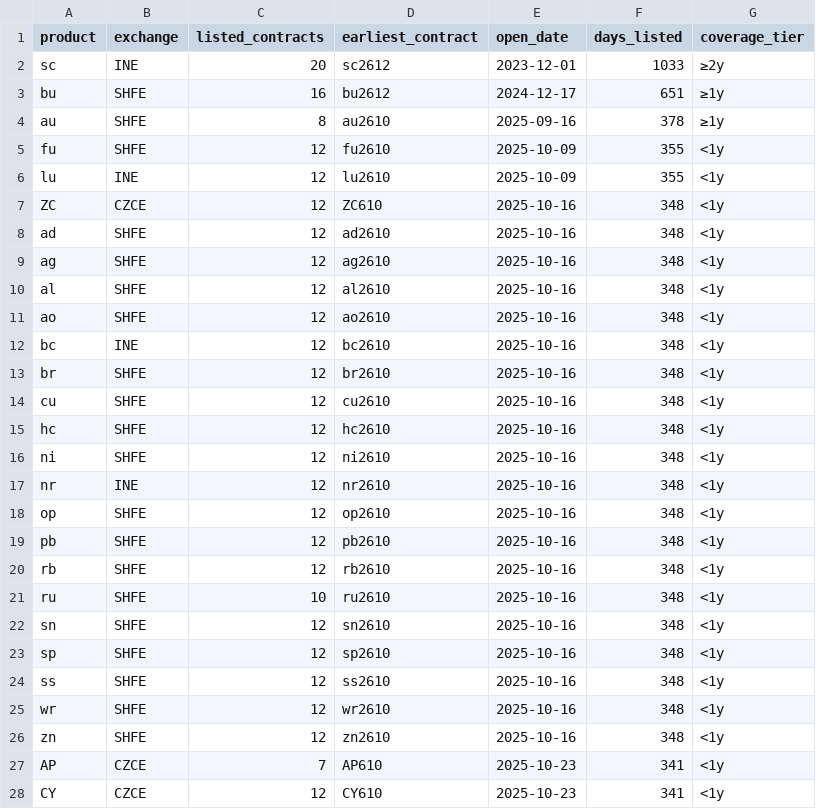
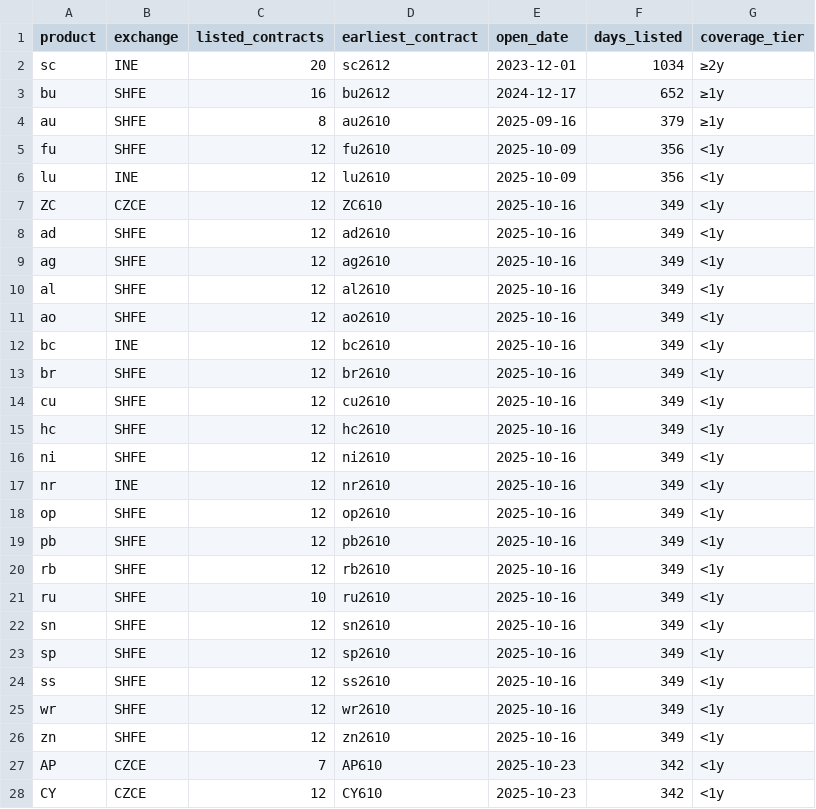
Before and after one commit to Wyndream/presbys, a CSV file: docs/presbys_products.csv, drawn as a sheet; only a part is shown; the diff covers the shown part only.

```diff
--- a/docs/presbys_products.csv
+++ b/docs/presbys_products.csv
@@ -1,28 +1,28 @@
 product,exchange,listed_contracts,earliest_contract,open_date,days_listed,coverage_tier
-"sc","INE",20,"sc2612","2023-12-01",1033,"≥2y"
-"bu","SHFE",16,"bu2612","2024-12-17",651,"≥1y"
-"au","SHFE",8,"au2610","2025-09-16",378,"≥1y"
-"fu","SHFE",12,"fu2610","2025-10-09",355,"<1y"
-"lu","INE",12,"lu2610","2025-10-09",355,"<1y"
-"ZC","CZCE",12,"ZC610","2025-10-16",348,"<1y"
-"ad","SHFE",12,"ad2610","2025-10-16",348,"<1y"
-"ag","SHFE",12,"ag2610","2025-10-16",348,"<1y"
-"al","SHFE",12,"al2610","2025-10-16",348,"<1y"
-"ao","SHFE",12,"ao2610","2025-10-16",348,"<1y"
-"bc","INE",12,"bc2610","2025-10-16",348,"<1y"
-"br","SHFE",12,"br2610","2025-10-16",348,"<1y"
-"cu","SHFE",12,"cu2610","2025-10-16",348,"<1y"
-"hc","SHFE",12,"hc2610","2025-10-16",348,"<1y"
-"ni","SHFE",12,"ni2610","2025-10-16",348,"<1y"
-"nr","INE",12,"nr2610","2025-10-16",348,"<1y"
-"op","SHFE",12,"op2610","2025-10-16",348,"<1y"
-"pb","SHFE",12,"pb2610","2025-10-16",348,"<1y"
-"rb","SHFE",12,"rb2610","2025-10-16",348,"<1y"
-"ru","SHFE",10,"ru2610","2025-10-16",348,"<1y"
-"sn","SHFE",12,"sn2610","2025-10-16",348,"<1y"
-"sp","SHFE",12,"sp2610","2025-10-16",348,"<1y"
-"ss","SHFE",12,"ss2610","2025-10-16",348,"<1y"
-"wr","SHFE",12,"wr2610","2025-10-16",348,"<1y"
-"zn","SHFE",12,"zn2610","2025-10-16",348,"<1y"
-"AP","CZCE",7,"AP610","2025-10-23",341,"<1y"
-"CY","CZCE",12,"CY610","2025-10-23",341,"<1y"
+"sc","INE",20,"sc2612","2023-12-01",1034,"≥2y"
+"bu","SHFE",16,"bu2612","2024-12-17",652,"≥1y"
+"au","SHFE",8,"au2610","2025-09-16",379,"≥1y"
+"fu","SHFE",12,"fu2610","2025-10-09",356,"<1y"
+"lu","INE",12,"lu2610","2025-10-09",356,"<1y"
+"ZC","CZCE",12,"ZC610","2025-10-16",349,"<1y"
+"ad","SHFE",12,"ad2610","2025-10-16",349,"<1y"
+"ag","SHFE",12,"ag2610","2025-10-16",349,"<1y"
+"al","SHFE",12,"al2610","2025-10-16",349,"<1y"
+"ao","SHFE",12,"ao2610","2025-10-16",349,"<1y"
+"bc","INE",12,"bc2610","2025-10-16",349,"<1y"
+"br","SHFE",12,"br2610","2025-10-16",349,"<1y"
+"cu","SHFE",12,"cu2610","2025-10-16",349,"<1y"
+"hc","SHFE",12,"hc2610","2025-10-16",349,"<1y"
+"ni","SHFE",12,"ni2610","2025-10-16",349,"<1y"
+"nr","INE",12,"nr2610","2025-10-16",349,"<1y"
+"op","SHFE",12,"op2610","2025-10-16",349,"<1y"
+"pb","SHFE",12,"pb2610","2025-10-16",349,"<1y"
+"rb","SHFE",12,"rb2610","2025-10-16",349,"<1y"
+"ru","SHFE",10,"ru2610","2025-10-16",349,"<1y"
+"sn","SHFE",12,"sn2610","2025-10-16",349,"<1y"
+"sp","SHFE",12,"sp2610","2025-10-16",349,"<1y"
+"ss","SHFE",12,"ss2610","2025-10-16",349,"<1y"
+"wr","SHFE",12,"wr2610","2025-10-16",349,"<1y"
+"zn","SHFE",12,"zn2610","2025-10-16",349,"<1y"
+"AP","CZCE",7,"AP610","2025-10-23",342,"<1y"
+"CY","CZCE",12,"CY610","2025-10-23",342,"<1y"
```
Also changed, not shown: 63 edited cells elsewhere in this file, 1 other file.
